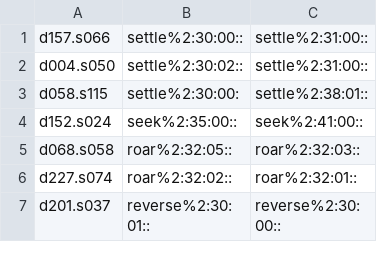
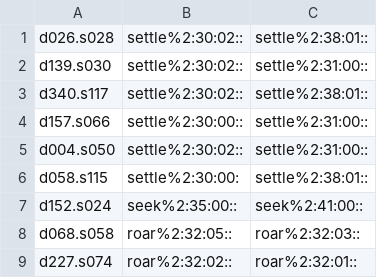
Before and after one commit to aalgirdas/wordnet_onto, a TSV file: sentence_synset_to_synset.tsv, drawn as a sheet; only a part is shown; the shorter side is filled out with more unchanged rows; the diff names each change by its address in the sheet, - before the commit and + after, or states it on an @@ line.

Commit message:
Update sentence_synset_to_synset.tsv

```diff
--- a/sentence_synset_to_synset.tsv
+++ b/sentence_synset_to_synset.tsv
+row 1: d026.s028 | settle%2:30:02:: | settle%2:38:01::
+row 2: d139.s030 | settle%2:30:02:: | settle%2:31:00::
+row 3: d340.s117 | settle%2:30:02:: | settle%2:38:01::
```
